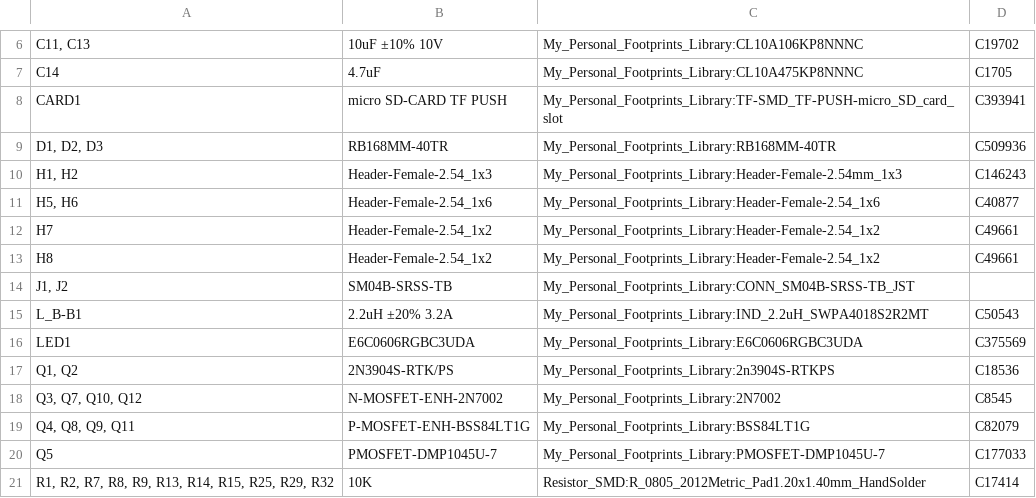
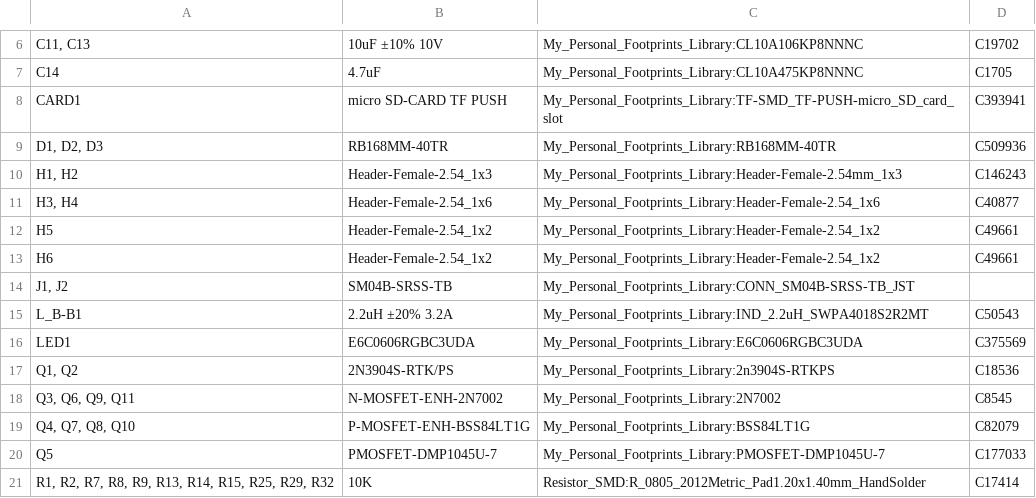
Before and after one commit to JonnyLit/ML_INSECTS_SOUND_RECOGNITION, a CSV file: Kicad9_projects_folder/MY-ESP32/Files_to_upload_on_JLCPCB/MY-ESP32-BOM.csv, drawn as a sheet; only a part is shown, gaps mark what is left out.

```diff
--- a/Kicad9_projects_folder/MY-ESP32/Files_to_upload_on_JLCPCB/MY-ESP32-BOM.csv
+++ b/Kicad9_projects_folder/MY-ESP32/Files_to_upload_on_JLCPCB/MY-ESP32-BOM.csv
@@ -10,5 +10,5 @@ CARD1,micro SD-CARD TF PUSH,My_Personal_Footprints_Library:TF-SMD_TF-PUSH-micro_
 "H1, H2",Header-Female-2.54_1x3,My_Personal_Footprints_Library:Header-Female-2.54mm_1x3,C146243
-"H5, H6",Header-Female-2.54_1x6,My_Personal_Footprints_Library:Header-Female-2.54_1x6,C40877
-H7,Header-Female-2.54_1x2,My_Personal_Footprints_Library:Header-Female-2.54_1x2,C49661
-H8,Header-Female-2.54_1x2,My_Personal_Footprints_Library:Header-Female-2.54_1x2,C49661
+"H3, H4",Header-Female-2.54_1x6,My_Personal_Footprints_Library:Header-Female-2.54_1x6,C40877
+H5,Header-Female-2.54_1x2,My_Personal_Footprints_Library:Header-Female-2.54_1x2,C49661
+H6,Header-Female-2.54_1x2,My_Personal_Footprints_Library:Header-Female-2.54_1x2,C49661
 "J1, J2",SM04B-SRSS-TB,My_Personal_Footprints_Library:CONN_SM04B-SRSS-TB_JST,
@@ -17,4 +17,4 @@ LED1,E6C0606RGBC3UDA,My_Personal_Footprints_Library:E6C0606RGBC3UDA,C375569
 "Q1, Q2",2N3904S-RTK/PS,My_Personal_Footprints_Library:2n3904S-RTKPS,C18536
-"Q3, Q7, Q10, Q12",N-MOSFET-ENH-2N7002,My_Personal_Footprints_Library:2N7002,C8545
-"Q4, Q8, Q9, Q11",P-MOSFET-ENH-BSS84LT1G,My_Personal_Footprints_Library:BSS84LT1G,C82079
+"Q3, Q6, Q9, Q11",N-MOSFET-ENH-2N7002,My_Personal_Footprints_Library:2N7002,C8545
+"Q4, Q7, Q8, Q10",P-MOSFET-ENH-BSS84LT1G,My_Personal_Footprints_Library:BSS84LT1G,C82079
 Q5,PMOSFET-DMP1045U-7,My_Personal_Footprints_Library:PMOSFET-DMP1045U-7,C177033
```
Also changed, not shown: Kicad9_projects_folder/MY-ESP32/Files_to_upload_on_JLCPCB/MY-ESP32-CPL.csv, Kicad9_projects_folder/MY-ESP32/MY-ESP32-BOM.csv, 42 other files.
